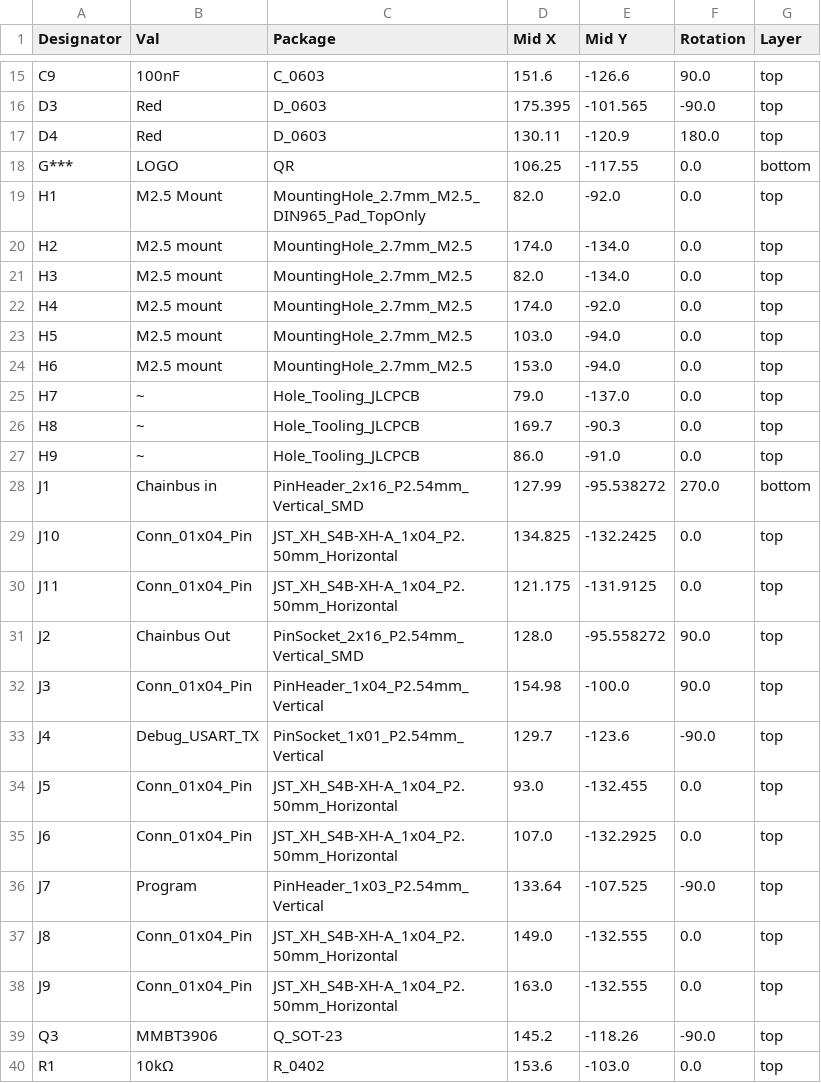
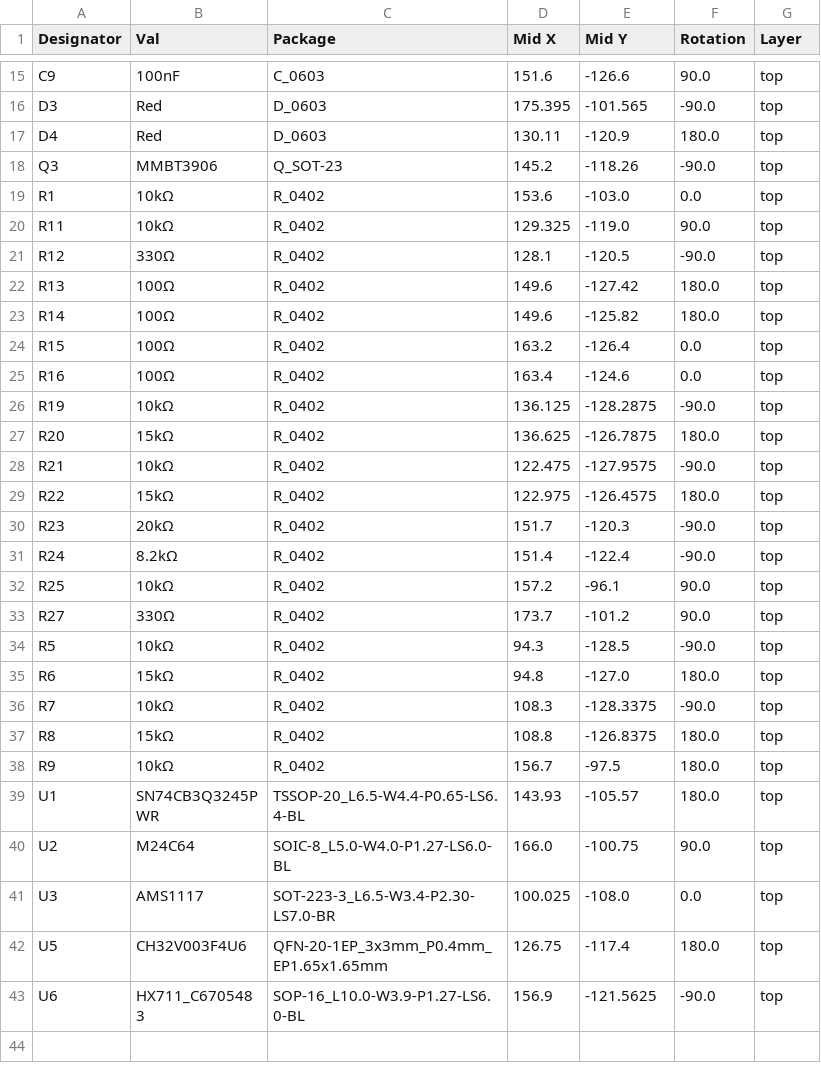
Before and after one commit to KoNaR-Hefajstos/MMS3_hat_HC-SR04-HX711-, a CSV file: jlcpcb/production_files/CPL-MMS3_hat_HC-SR04-HX711.csv, drawn as a sheet; only a part is shown, gaps mark what is left out; the shorter side is filled out with more unchanged rows.

```diff
--- a/jlcpcb/production_files/CPL-MMS3_hat_HC-SR04-HX711.csv
+++ b/jlcpcb/production_files/CPL-MMS3_hat_HC-SR04-HX711.csv
@@ -17,23 +17,2 @@ D3,Red,D_0603,175.395,-101.565,-90.0,top
 D4,Red,D_0603,130.11,-120.9,180.0,top
-G***,LOGO,QR,106.25,-117.55,0.0,bottom
-H1,M2.5 Mount,MountingHole_2.7mm_M2.5_DIN965_Pad_TopOnly,82.0,-92.0,0.0,top
-H2,M2.5 mount,MountingHole_2.7mm_M2.5,174.0,-134.0,0.0,top
-H3,M2.5 mount,MountingHole_2.7mm_M2.5,82.0,-134.0,0.0,top
-H4,M2.5 mount,MountingHole_2.7mm_M2.5,174.0,-92.0,0.0,top
-H5,M2.5 mount,MountingHole_2.7mm_M2.5,103.0,-94.0,0.0,top
-H6,M2.5 mount,MountingHole_2.7mm_M2.5,153.0,-94.0,0.0,top
-H7,~,Hole_Tooling_JLCPCB,79.0,-137.0,0.0,top
-H8,~,Hole_Tooling_JLCPCB,169.7,-90.3,0.0,top
-H9,~,Hole_Tooling_JLCPCB,86.0,-91.0,0.0,top
-J1,Chainbus in,PinHeader_2x16_P2.54mm_Vertical_SMD,127.99,-95.538272,270.0,bottom
-J10,Conn_01x04_Pin,JST_XH_S4B-XH-A_1x04_P2.50mm_Horizontal,134.825,-132.2425,0.0,top
-J11,Conn_01x04_Pin,JST_XH_S4B-XH-A_1x04_P2.50mm_Horizontal,121.175,-131.9125,0.0,top
-J2,Chainbus Out,PinSocket_2x16_P2.54mm_Vertical_SMD,128.0,-95.558272,90.0,top
-J3,Conn_01x04_Pin,PinHeader_1x04_P2.54mm_Vertical,154.98,-100.0,90.0,top
-J4,Debug_USART_TX,PinSocket_1x01_P2.54mm_Vertical,129.7,-123.6,-90.0,top
-J5,Conn_01x04_Pin,JST_XH_S4B-XH-A_1x04_P2.50mm_Horizontal,93.0,-132.455,0.0,top
-J6,Conn_01x04_Pin,JST_XH_S4B-XH-A_1x04_P2.50mm_Horizontal,107.0,-132.2925,0.0,top
-J7,Program,PinHeader_1x03_P2.54mm_Vertical,133.64,-107.525,-90.0,top
-J8,Conn_01x04_Pin,JST_XH_S4B-XH-A_1x04_P2.50mm_Horizontal,149.0,-132.555,0.0,top
-J9,Conn_01x04_Pin,JST_XH_S4B-XH-A_1x04_P2.50mm_Horizontal,163.0,-132.555,0.0,top
 Q3,MMBT3906,Q_SOT-23,145.2,-118.26,-90.0,top
```
Also changed, not shown: jlcpcb/production_files/BOM-MMS3_hat_HC-SR04-HX711.csv, 18 other files.
